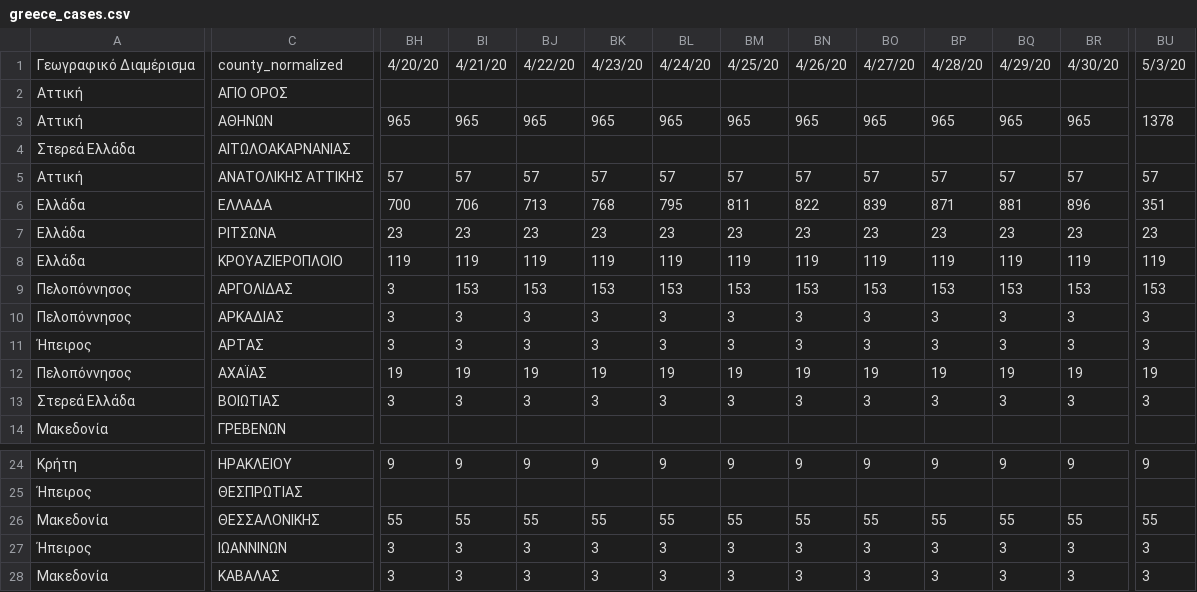
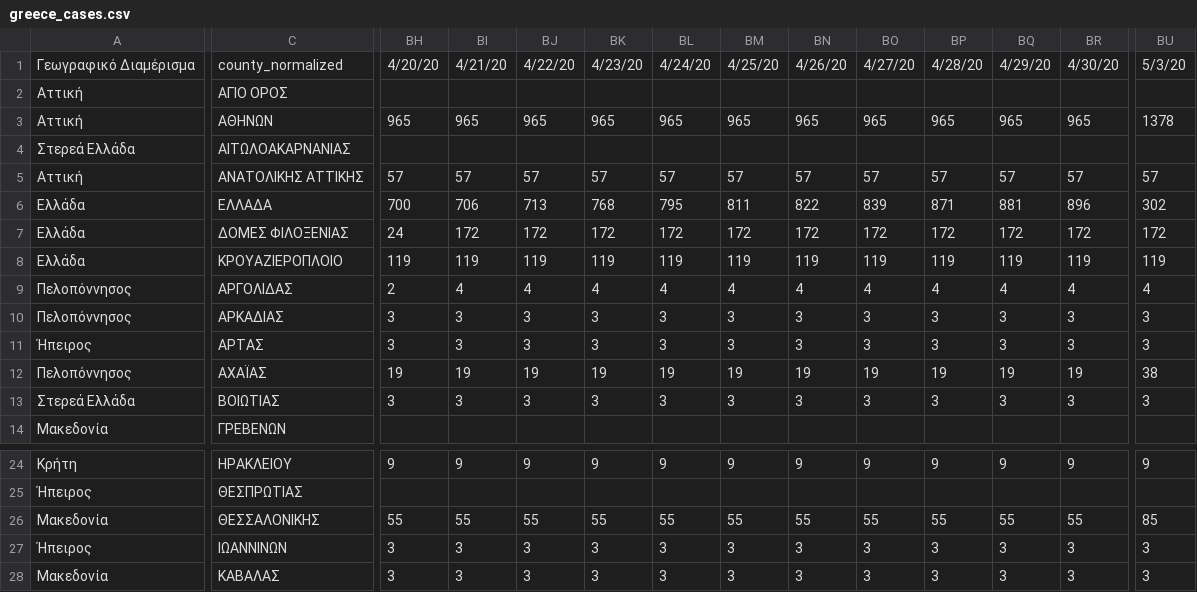
Before and after one commit to Phaedon-Vagionas/covid19-data-greece, a CSV file: data/greece/iMEdD-Lab/greece_cases.csv, drawn as a sheet; only a part is shown, gaps mark what is left out; the diff covers the shown part only; the diff names each change by its address in the sheet, - before the commit and + after, or states it on an @@ line.

```diff
--- a/data/greece/iMEdD-Lab/greece_cases.csv
+++ b/data/greece/iMEdD-Lab/greece_cases.csv
-BU6: 351
+BU6: 302
-C7: ΡΙΤΣΩΝΑ
+C7: ΔΟΜΕΣ ΦΙΛΟΞΕΝΙΑΣ
-BH7: 23
+BH7: 24
-BI7: 23
+BI7: 172
-BJ7: 23
+BJ7: 172
-BK7: 23
+BK7: 172
-BL7: 23
+BL7: 172
-BM7: 23
+BM7: 172
-BN7: 23
+BN7: 172
-BO7: 23
+BO7: 172
-BP7: 23
+BP7: 172
-BQ7: 23
+BQ7: 172
-BR7: 23
+BR7: 172
-BU7: 23
+BU7: 172
-BH9: 3
+BH9: 2
-BI9: 153
+BI9: 4
-BJ9: 153
+BJ9: 4
-BK9: 153
+BK9: 4
-BL9: 153
+BL9: 4
-BM9: 153
+BM9: 4
-BN9: 153
+BN9: 4
-BO9: 153
+BO9: 4
-BP9: 153
+BP9: 4
-BQ9: 153
+BQ9: 4
-BR9: 153
+BR9: 4
-BU9: 153
+BU9: 4
-BU12: 19
+BU12: 38
-BU26: 55
+BU26: 85
```
Also changed, not shown: 5 edited cells elsewhere in this file, data/greece/iMEdD-Lab/greece.csv, data/greece/iMEdD-Lab/greeceTimeline.csv, 3 other files.
